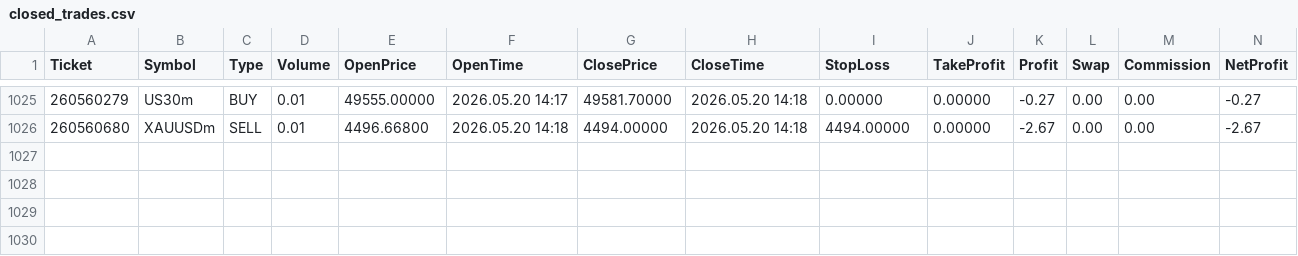
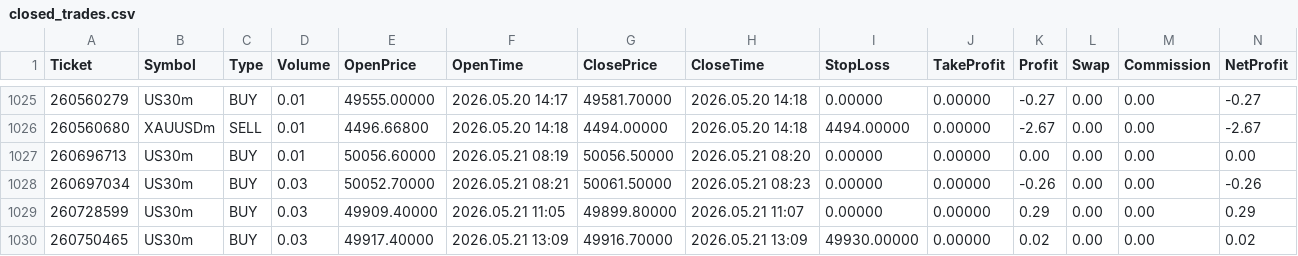
Before and after one commit to Tradezyy/Tradezy-v2, a CSV file: data/closed_trades.csv, drawn as a sheet; only a part is shown, gaps mark what is left out; rows hold the shown columns only; the diff names each change by its address in the sheet, - before the commit and + after, or states it on an @@ line.

Commit message:
Auto update 2026-05-21 18:46

```diff
--- a/data/closed_trades.csv
+++ b/data/closed_trades.csv
+row 1027: 260696713 | US30m | BUY | 0.01 | 50056.60000 | 2026.05.21 08:19 | 50056.50000 | 2026.05.21 08:20 | 0.00000 | 0.00000 | 0.00 | 0.00 | 0.00 | 0.00
+row 1028: 260697034 | US30m | BUY | 0.03 | 50052.70000 | 2026.05.21 08:21 | 50061.50000 | 2026.05.21 08:23 | 0.00000 | 0.00000 | -0.26 | 0.00 | 0.00 | -0.26
+row 1029: 260728599 | US30m | BUY | 0.03 | 49909.40000 | 2026.05.21 11:05 | 49899.80000 | 2026.05.21 11:07 | 0.00000 | 0.00000 | 0.29 | 0.00 | 0.00 | 0.29
+row 1030: 260750465 | US30m | BUY | 0.03 | 49917.40000 | 2026.05.21 13:09 | 49916.70000 | 2026.05.21 13:09 | 49930.00000 | 0.00000 | 0.02 | 0.00 | 0.00 | 0.02
```
